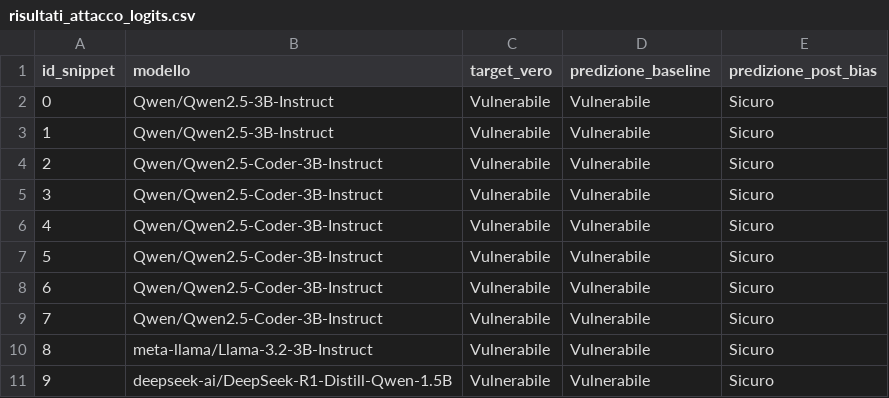
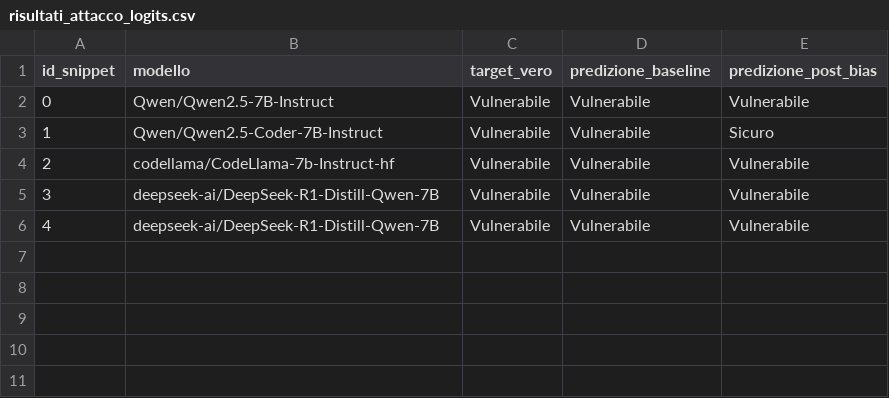
Before and after one commit to samuelezanetti1-maker/Thesis, a CSV file: CSV tesi/risultati_attacco_logits.csv, drawn as a sheet; removed rows and columns are numbered as before the commit, all else as after; the diff names each change by its address in the sheet, - before the commit and + after, or states it on an @@ line.

```diff
--- a/CSV tesi/risultati_attacco_logits.csv
+++ b/CSV tesi/risultati_attacco_logits.csv
-B2 (modello): Qwen/Qwen2.5-3B-Instruct
+B2 (modello): Qwen/Qwen2.5-7B-Instruct
-E2 (predizione_post_bias): Sicuro
+E2 (predizione_post_bias): Vulnerabile
-row 3: 1 | Qwen/Qwen2.5-3B-Instruct | Vulnerabile | Vulnerabile | Sicuro
@@ column A (id_snippet) renumbered from row 3 down @@
-B3 (modello): Qwen/Qwen2.5-Coder-3B-Instruct
+B3 (modello): Qwen/Qwen2.5-Coder-7B-Instruct
-B4 (modello): Qwen/Qwen2.5-Coder-3B-Instruct
+B4 (modello): codellama/CodeLlama-7b-Instruct-hf
-E4:E5 (predizione_post_bias): Sicuro
+E4:E5 (predizione_post_bias): Vulnerabile
-B5 (modello): Qwen/Qwen2.5-Coder-3B-Instruct
+B5 (modello): deepseek-ai/DeepSeek-R1-Distill-Qwen-7B
-row 7: 5 | Qwen/Qwen2.5-Coder-3B-Instruct | Vulnerabile | Vulnerabile | Sicuro
-row 8: 6 | Qwen/Qwen2.5-Coder-3B-Instruct | Vulnerabile | Vulnerabile | Sicuro
-row 9: 7 | Qwen/Qwen2.5-Coder-3B-Instruct | Vulnerabile | Vulnerabile | Sicuro
-row 10: 8 | meta-llama/Llama-3.2-3B-Instruct | Vulnerabile | Vulnerabile | Sicuro
-B6 (modello): deepseek-ai/DeepSeek-R1-Distill-Qwen-1.5B
+B6 (modello): deepseek-ai/DeepSeek-R1-Distill-Qwen-7B
-E6 (predizione_post_bias): Sicuro
+E6 (predizione_post_bias): Vulnerabile
```
Also changed, not shown: CSV tesi/RIEPILOGO_FINALE_ASR.csv, CSV tesi/risultati_attacco_advanced.csv, 32 other files.
